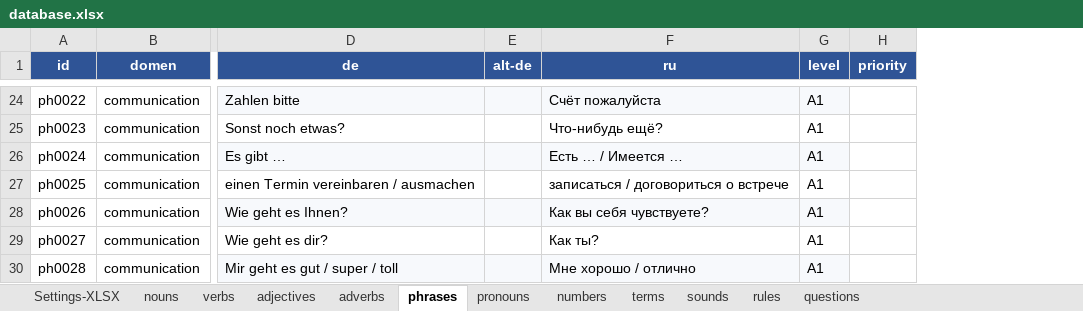
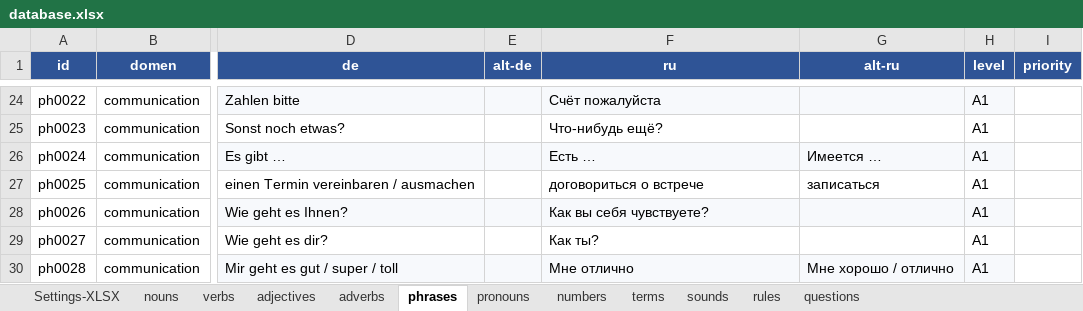
Before and after one commit to R4-studio/deutsch-tools, an Excel workbook: database.xlsx, sheet phrases, drawn as a sheet; only a part is shown, gaps mark what is left out; values as stored, in another font and other column widths than the file's, no borders; charts and pictures not drawn; the diff covers the shown part only; the diff names each change by its address in the sheet, - before the commit and + after, or states it on an @@ line.

```diff
--- a/database.xlsx (sheet phrases)
+++ b/database.xlsx (sheet phrases)
+column G (alt-ru), rows 26-30: Имеется … | записаться |  |  | Мне хорошо / отлично
-F26 (ru): Есть … / Имеется …
+F26 (ru): Есть …
-F27 (ru): записаться / договориться о встрече
+F27 (ru): договориться о встрече
-F30 (ru): Мне хорошо / отлично
+F30 (ru): Мне отлично
```
Also changed, not shown: 1 added row and 12 edited cells elsewhere in this sheet, sheet nouns, sheet adjectives, sheet rules, sheet adverbs, sheet Settings-XLSX, sheet terms, 1 more sheet, 1 other file.
